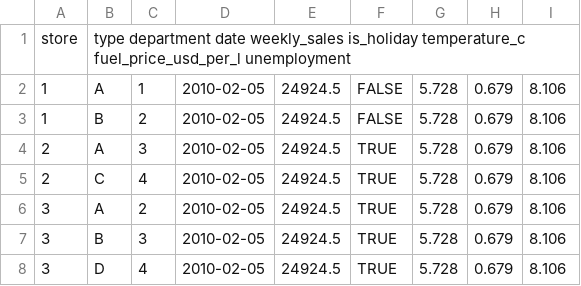
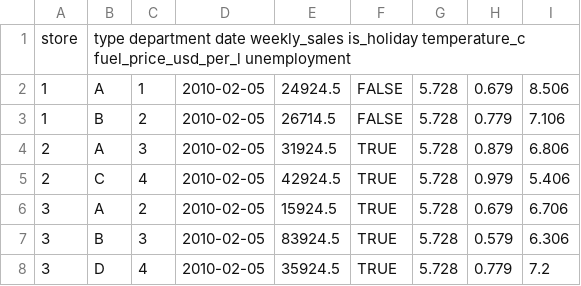
Before and after one commit to AlisonMcGuinness/UCDExercises, a TSV file: stores.tsv, drawn as a sheet.

```diff
--- a/stores.tsv
+++ b/stores.tsv
@@ -1,8 +1,8 @@
 store	type    department  date    weekly_sales    is_holiday  temperature_c   fuel_price_usd_per_l    unemployment
-1	A	1	2010-02-05	24924.5	FALSE	5.728	0.679	8.106
-1	B	2	2010-02-05	24924.5	FALSE	5.728	0.679	8.106
-2	A	3	2010-02-05	24924.5	TRUE	5.728	0.679	8.106
-2	C	4	2010-02-05	24924.5	TRUE	5.728	0.679	8.106
-3	A	2	2010-02-05	24924.5	TRUE	5.728	0.679	8.106
-3	B	3	2010-02-05	24924.5	TRUE	5.728	0.679	8.106
-3	D	4	2010-02-05	24924.5	TRUE	5.728	0.679	8.106
+1	A	1	2010-02-05	24924.5	FALSE	5.728	0.679	8.506
+1	B	2	2010-02-05	26714.5	FALSE	5.728	0.779	7.106
+2	A	3	2010-02-05	31924.5	TRUE	5.728	0.879	6.806
+2	C	4	2010-02-05	42924.5	TRUE	5.728	0.979	5.406
+3	A	2	2010-02-05	15924.5	TRUE	5.728	0.679	6.706
+3	B	3	2010-02-05	83924.5	TRUE	5.728	0.579	6.306
+3	D	4	2010-02-05	35924.5	TRUE	5.728	0.779	7.2
```
Also changed, not shown: 2 other files.
